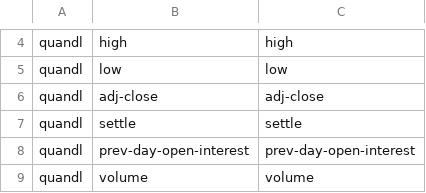
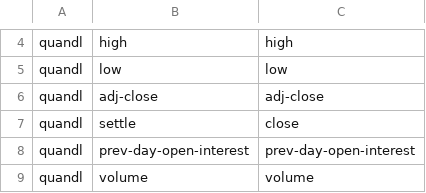
Before and after one commit to cuemacro/findatapy, a CSV file: findatapy/conf/time_series_fields_list.csv, drawn as a sheet; only a part is shown, gaps mark what is left out.

Commit message:
Fixed issue with settle field on Quandl

```diff
--- a/findatapy/conf/time_series_fields_list.csv
+++ b/findatapy/conf/time_series_fields_list.csv
@@ -6,3 +6,3 @@ quandl,low,low
 quandl,adj-close,adj-close
-quandl,settle,settle
+quandl,settle,close
 quandl,prev-day-open-interest,prev-day-open-interest
```
